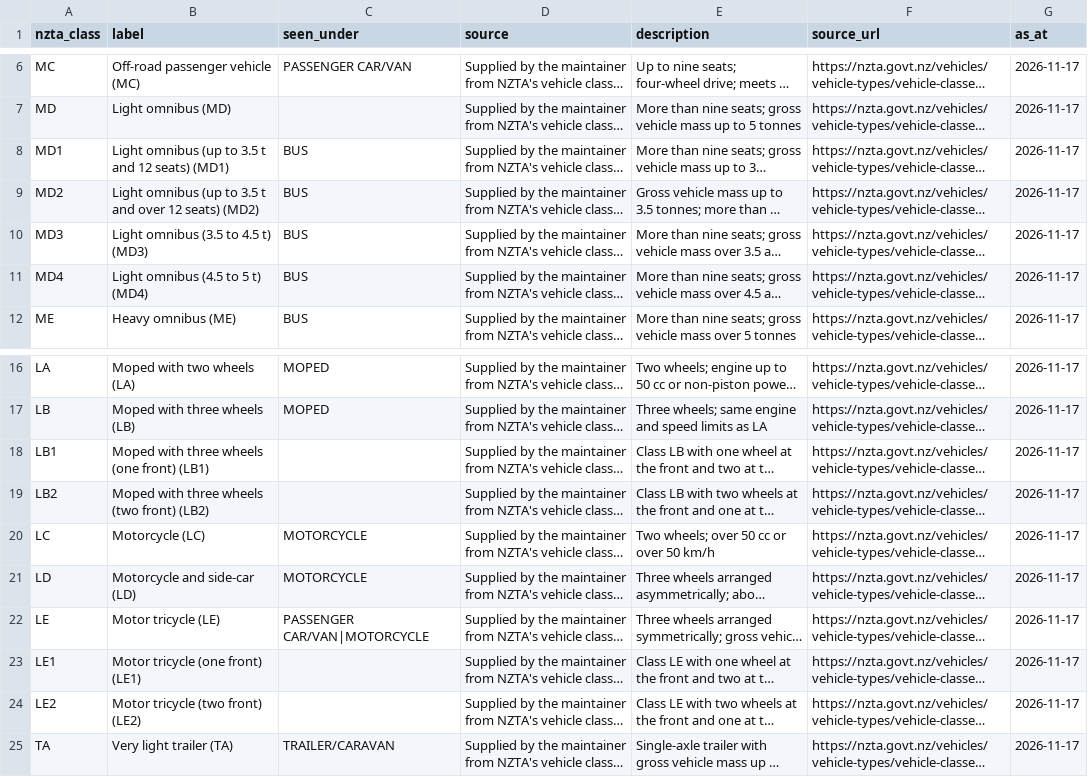
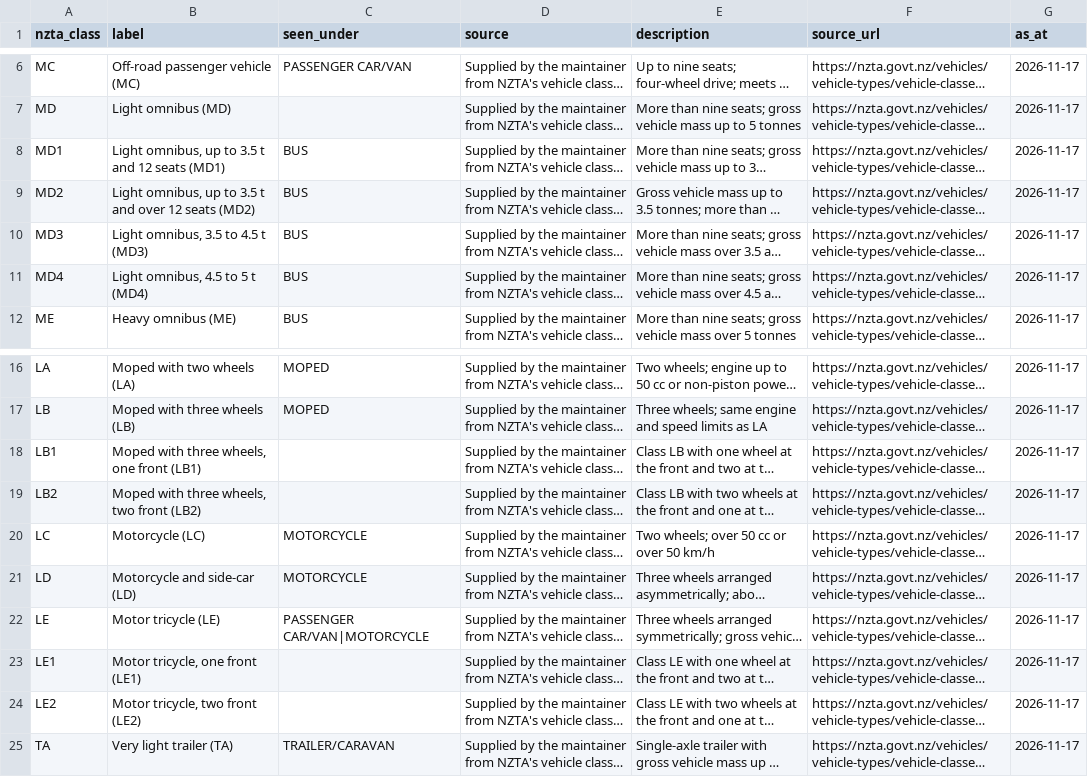
Before and after one commit to nickholttt/nzta-analytics-dashboard, a CSV file: data/reference/class_map.csv, drawn as a sheet; only a part is shown, gaps mark what is left out; long unchanged cells end in …; the diff names each change by its address in the sheet, - before the commit and + after, or states it on an @@ line.

```diff
--- a/data/reference/class_map.csv
+++ b/data/reference/class_map.csv
-B8 (label): Light omnibus (up to 3.5 t and 12 seats) (MD1)
+B8 (label): Light omnibus, up to 3.5 t and 12 seats (MD1)
-B9 (label): Light omnibus (up to 3.5 t and over 12 seats) (MD2)
+B9 (label): Light omnibus, up to 3.5 t and over 12 seats (MD2)
-B10 (label): Light omnibus (3.5 to 4.5 t) (MD3)
+B10 (label): Light omnibus, 3.5 to 4.5 t (MD3)
-B11 (label): Light omnibus (4.5 to 5 t) (MD4)
+B11 (label): Light omnibus, 4.5 to 5 t (MD4)
-B18 (label): Moped with three wheels (one front) (LB1)
+B18 (label): Moped with three wheels, one front (LB1)
-B19 (label): Moped with three wheels (two front) (LB2)
+B19 (label): Moped with three wheels, two front (LB2)
-B23 (label): Motor tricycle (one front) (LE1)
+B23 (label): Motor tricycle, one front (LE1)
-B24 (label): Motor tricycle (two front) (LE2)
+B24 (label): Motor tricycle, two front (LE2)
```
Also changed, not shown: 1 other file.
